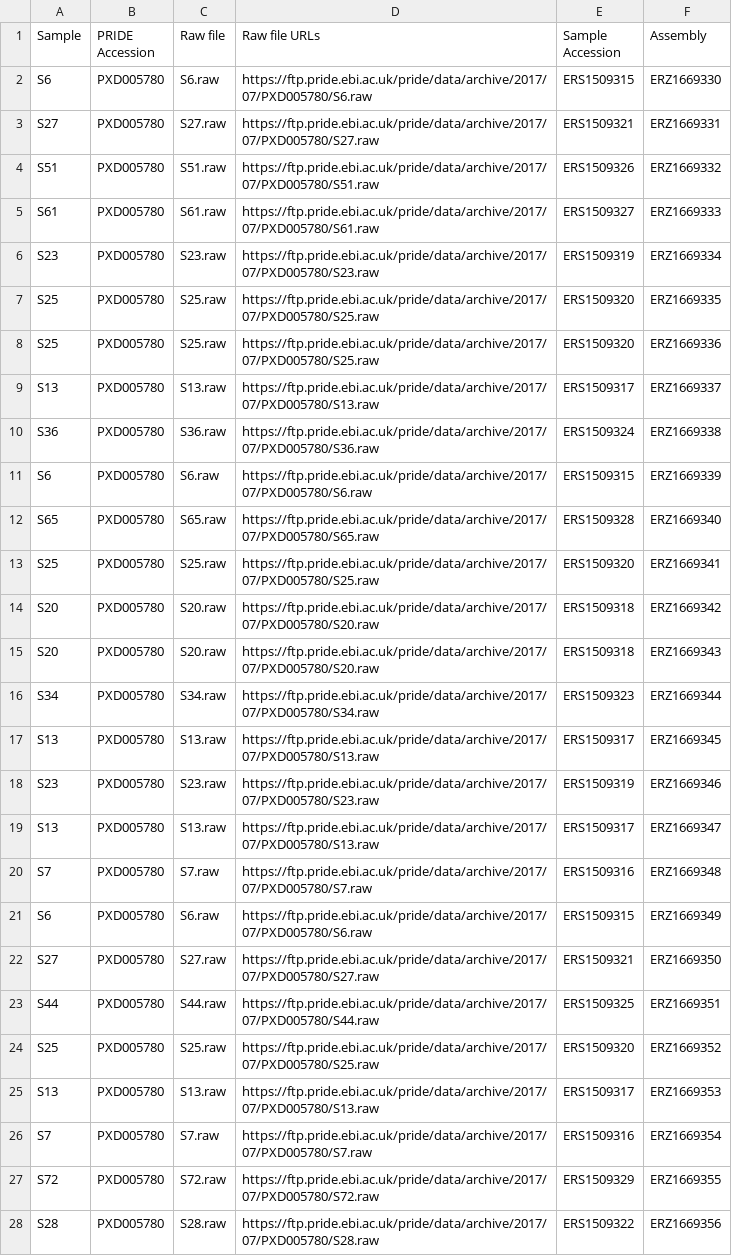
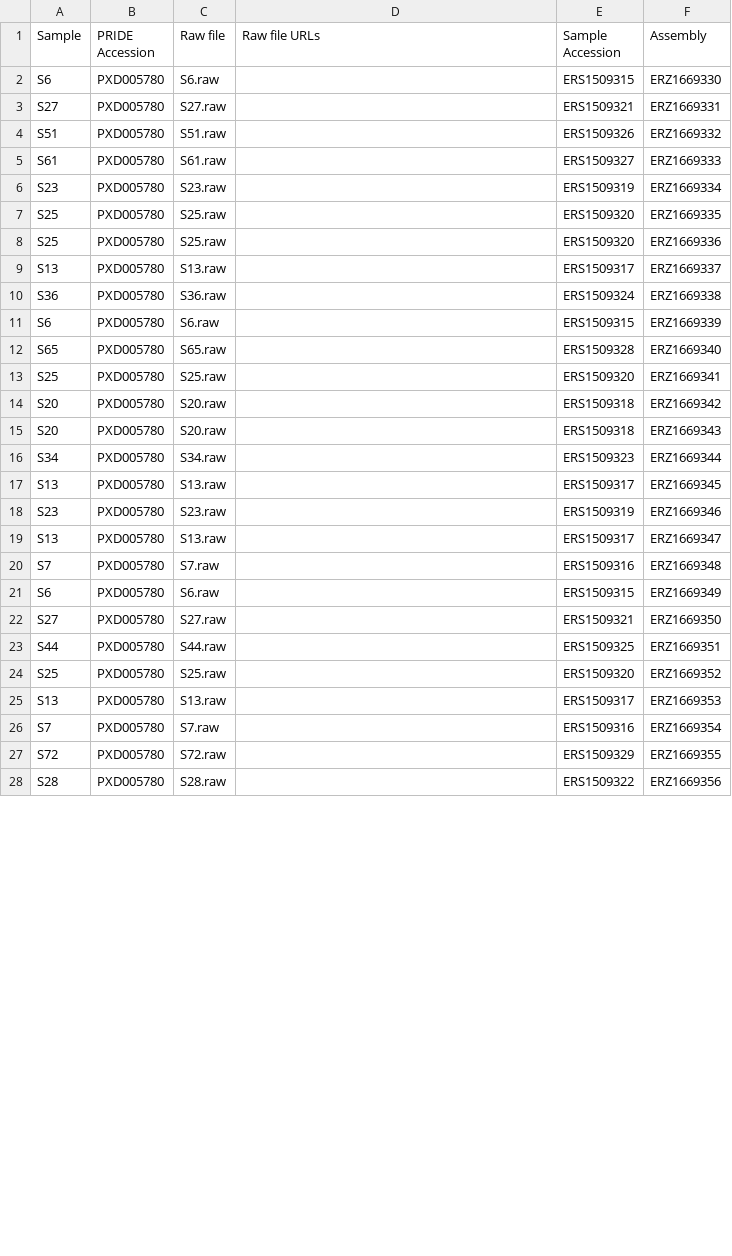
Before and after one commit to SandyRogers/MetaPUF, a CSV file: config/sample_info.csv, drawn as a sheet; only a part is shown; the diff covers the shown part only.

```diff
--- a/config/sample_info.csv
+++ b/config/sample_info.csv
@@ -1,28 +1,28 @@
 Sample,PRIDE Accession,Raw file,Raw file URLs,Sample Accession,Assembly
-S6,PXD005780,S6.raw,https://ftp.pride.ebi.ac.uk/pride/data/archive/2017/07/PXD005780/S6.raw,ERS1509315,ERZ1669330
-S27,PXD005780,S27.raw,https://ftp.pride.ebi.ac.uk/pride/data/archive/2017/07/PXD005780/S27.raw,ERS1509321,ERZ1669331
-S51,PXD005780,S51.raw,https://ftp.pride.ebi.ac.uk/pride/data/archive/2017/07/PXD005780/S51.raw,ERS1509326,ERZ1669332
-S61,PXD005780,S61.raw,https://ftp.pride.ebi.ac.uk/pride/data/archive/2017/07/PXD005780/S61.raw,ERS1509327,ERZ1669333
-S23,PXD005780,S23.raw,https://ftp.pride.ebi.ac.uk/pride/data/archive/2017/07/PXD005780/S23.raw,ERS1509319,ERZ1669334
-S25,PXD005780,S25.raw,https://ftp.pride.ebi.ac.uk/pride/data/archive/2017/07/PXD005780/S25.raw,ERS1509320,ERZ1669335
-S25,PXD005780,S25.raw,https://ftp.pride.ebi.ac.uk/pride/data/archive/2017/07/PXD005780/S25.raw,ERS1509320,ERZ1669336
-S13,PXD005780,S13.raw,https://ftp.pride.ebi.ac.uk/pride/data/archive/2017/07/PXD005780/S13.raw,ERS1509317,ERZ1669337
-S36,PXD005780,S36.raw,https://ftp.pride.ebi.ac.uk/pride/data/archive/2017/07/PXD005780/S36.raw,ERS1509324,ERZ1669338
-S6,PXD005780,S6.raw,https://ftp.pride.ebi.ac.uk/pride/data/archive/2017/07/PXD005780/S6.raw,ERS1509315,ERZ1669339
-S65,PXD005780,S65.raw,https://ftp.pride.ebi.ac.uk/pride/data/archive/2017/07/PXD005780/S65.raw,ERS1509328,ERZ1669340
-S25,PXD005780,S25.raw,https://ftp.pride.ebi.ac.uk/pride/data/archive/2017/07/PXD005780/S25.raw,ERS1509320,ERZ1669341
-S20,PXD005780,S20.raw,https://ftp.pride.ebi.ac.uk/pride/data/archive/2017/07/PXD005780/S20.raw,ERS1509318,ERZ1669342
-S20,PXD005780,S20.raw,https://ftp.pride.ebi.ac.uk/pride/data/archive/2017/07/PXD005780/S20.raw,ERS1509318,ERZ1669343
-S34,PXD005780,S34.raw,https://ftp.pride.ebi.ac.uk/pride/data/archive/2017/07/PXD005780/S34.raw,ERS1509323,ERZ1669344
-S13,PXD005780,S13.raw,https://ftp.pride.ebi.ac.uk/pride/data/archive/2017/07/PXD005780/S13.raw,ERS1509317,ERZ1669345
-S23,PXD005780,S23.raw,https://ftp.pride.ebi.ac.uk/pride/data/archive/2017/07/PXD005780/S23.raw,ERS1509319,ERZ1669346
-S13,PXD005780,S13.raw,https://ftp.pride.ebi.ac.uk/pride/data/archive/2017/07/PXD005780/S13.raw,ERS1509317,ERZ1669347
-S7,PXD005780,S7.raw,https://ftp.pride.ebi.ac.uk/pride/data/archive/2017/07/PXD005780/S7.raw,ERS1509316,ERZ1669348
-S6,PXD005780,S6.raw,https://ftp.pride.ebi.ac.uk/pride/data/archive/2017/07/PXD005780/S6.raw,ERS1509315,ERZ1669349
-S27,PXD005780,S27.raw,https://ftp.pride.ebi.ac.uk/pride/data/archive/2017/07/PXD005780/S27.raw,ERS1509321,ERZ1669350
-S44,PXD005780,S44.raw,https://ftp.pride.ebi.ac.uk/pride/data/archive/2017/07/PXD005780/S44.raw,ERS1509325,ERZ1669351
-S25,PXD005780,S25.raw,https://ftp.pride.ebi.ac.uk/pride/data/archive/2017/07/PXD005780/S25.raw,ERS1509320,ERZ1669352
-S13,PXD005780,S13.raw,https://ftp.pride.ebi.ac.uk/pride/data/archive/2017/07/PXD005780/S13.raw,ERS1509317,ERZ1669353
-S7,PXD005780,S7.raw,https://ftp.pride.ebi.ac.uk/pride/data/archive/2017/07/PXD005780/S7.raw,ERS1509316,ERZ1669354
-S72,PXD005780,S72.raw,https://ftp.pride.ebi.ac.uk/pride/data/archive/2017/07/PXD005780/S72.raw,ERS1509329,ERZ1669355
-S28,PXD005780,S28.raw,https://ftp.pride.ebi.ac.uk/pride/data/archive/2017/07/PXD005780/S28.raw,ERS1509322,ERZ1669356
+S6,PXD005780,S6.raw,,ERS1509315,ERZ1669330
+S27,PXD005780,S27.raw,,ERS1509321,ERZ1669331
+S51,PXD005780,S51.raw,,ERS1509326,ERZ1669332
+S61,PXD005780,S61.raw,,ERS1509327,ERZ1669333
+S23,PXD005780,S23.raw,,ERS1509319,ERZ1669334
+S25,PXD005780,S25.raw,,ERS1509320,ERZ1669335
+S25,PXD005780,S25.raw,,ERS1509320,ERZ1669336
+S13,PXD005780,S13.raw,,ERS1509317,ERZ1669337
+S36,PXD005780,S36.raw,,ERS1509324,ERZ1669338
+S6,PXD005780,S6.raw,,ERS1509315,ERZ1669339
+S65,PXD005780,S65.raw,,ERS1509328,ERZ1669340
+S25,PXD005780,S25.raw,,ERS1509320,ERZ1669341
+S20,PXD005780,S20.raw,,ERS1509318,ERZ1669342
+S20,PXD005780,S20.raw,,ERS1509318,ERZ1669343
+S34,PXD005780,S34.raw,,ERS1509323,ERZ1669344
+S13,PXD005780,S13.raw,,ERS1509317,ERZ1669345
+S23,PXD005780,S23.raw,,ERS1509319,ERZ1669346
+S13,PXD005780,S13.raw,,ERS1509317,ERZ1669347
+S7,PXD005780,S7.raw,,ERS1509316,ERZ1669348
+S6,PXD005780,S6.raw,,ERS1509315,ERZ1669349
+S27,PXD005780,S27.raw,,ERS1509321,ERZ1669350
+S44,PXD005780,S44.raw,,ERS1509325,ERZ1669351
+S25,PXD005780,S25.raw,,ERS1509320,ERZ1669352
+S13,PXD005780,S13.raw,,ERS1509317,ERZ1669353
+S7,PXD005780,S7.raw,,ERS1509316,ERZ1669354
+S72,PXD005780,S72.raw,,ERS1509329,ERZ1669355
+S28,PXD005780,S28.raw,,ERS1509322,ERZ1669356
```
Also changed, not shown: 10 edited cells elsewhere in this file, 10 other files.
